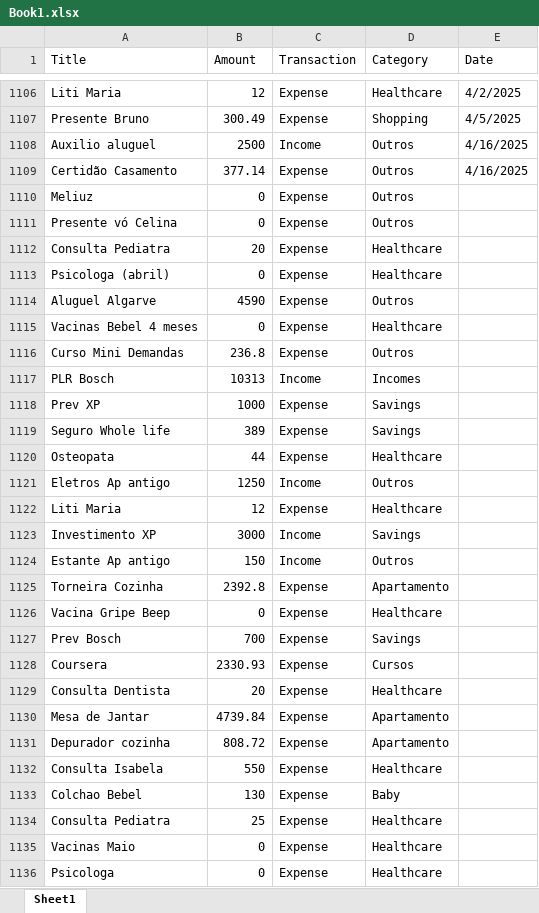
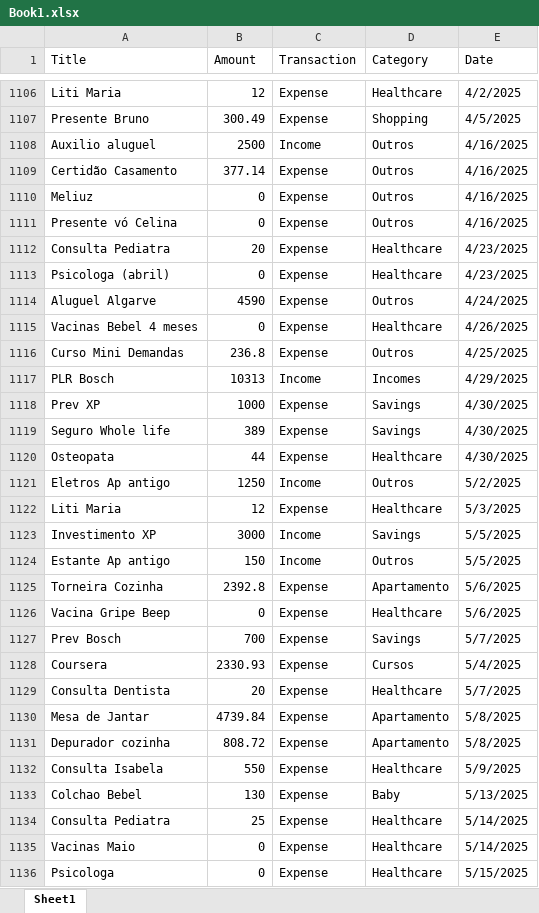
Before and after one commit to luizditzel/personalexpenses, an Excel workbook: Book1.xlsx, sheet Sheet1, drawn as a sheet; only a part is shown, gaps mark what is left out; values as stored, in another font and other column widths than the file's, no cell formats; table styles not drawn; the diff covers the shown part only; the diff names each change by its address in the sheet, - before the commit and + after, or states it on an @@ line.

Commit message:
Add files via upload

```diff
--- a/Book1.xlsx (sheet Sheet1)
+++ b/Book1.xlsx (sheet Sheet1)
-E1110:E1111 (Date): (empty)
+E1110:E1111 (Date): 4/16/2025
-E1112:E1113 (Date): (empty)
+E1112:E1113 (Date): 4/23/2025
-E1114 (Date): (empty)
+E1114 (Date): 4/24/2025
-E1115 (Date): (empty)
+E1115 (Date): 4/26/2025
-E1116 (Date): (empty)
+E1116 (Date): 4/25/2025
-E1117 (Date): (empty)
+E1117 (Date): 4/29/2025
-E1118:E1120 (Date): (empty)
+E1118:E1120 (Date): 4/30/2025
-E1121 (Date): (empty)
+E1121 (Date): 5/2/2025
-E1122 (Date): (empty)
+E1122 (Date): 5/3/2025
-E1123:E1124 (Date): (empty)
+E1123:E1124 (Date): 5/5/2025
-E1125:E1126 (Date): (empty)
+E1125:E1126 (Date): 5/6/2025
-E1127 (Date): (empty)
+E1127 (Date): 5/7/2025
-E1128 (Date): (empty)
+E1128 (Date): 5/4/2025
-E1129 (Date): (empty)
+E1129 (Date): 5/7/2025
-E1130:E1131 (Date): (empty)
+E1130:E1131 (Date): 5/8/2025
-E1132 (Date): (empty)
+E1132 (Date): 5/9/2025
-E1133 (Date): (empty)
+E1133 (Date): 5/13/2025
-E1134:E1135 (Date): (empty)
+E1134:E1135 (Date): 5/14/2025
-E1136 (Date): (empty)
+E1136 (Date): 5/15/2025
```
Also changed, not shown: 29 edited cells elsewhere in this sheet, cell formats.
